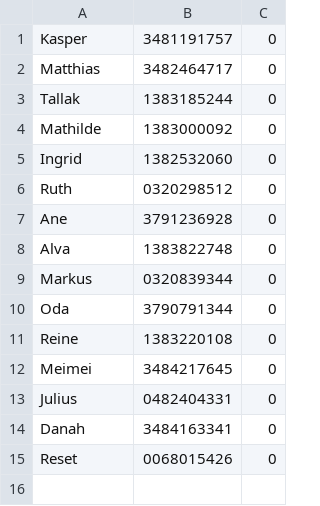
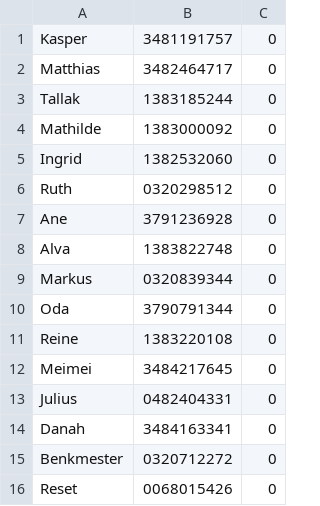
Before and after one commit to Kasperls/AquaBar, a CSV file: res/data.csv, drawn as a sheet.

Commit message:
lalalalala

```diff
--- a/res/data.csv
+++ b/res/data.csv
@@ -14,2 +14,3 @@ Julius,0482404331,0
 Danah,3484163341,0
+Benkmester,0320712272,0
 Reset,0068015426,0
```
